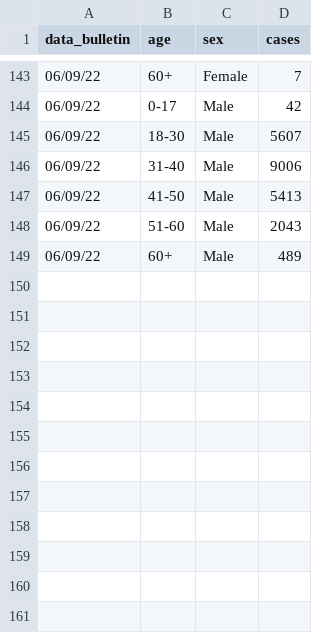
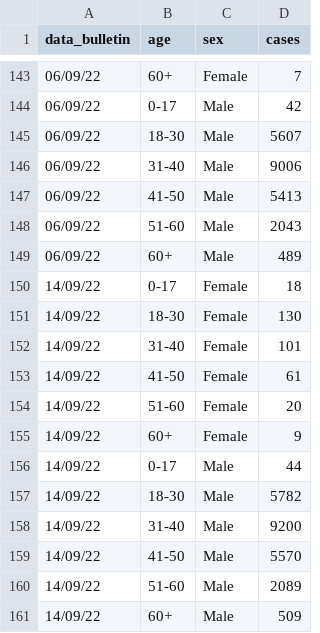
Before and after one commit to fbranda/monkeypox-opendata, a CSV file: ECDC-WHO/Demographics/timeseries_age_sex_cases.csv, drawn as a sheet; only a part is shown, gaps mark what is left out.

```diff
--- a/ECDC-WHO/Demographics/timeseries_age_sex_cases.csv
+++ b/ECDC-WHO/Demographics/timeseries_age_sex_cases.csv
@@ -149 +149,13 @@
 "06/09/22","60+","Male",489
+"14/09/22","0-17","Female",18
+"14/09/22","18-30","Female",130
+"14/09/22","31-40","Female",101
+"14/09/22","41-50","Female",61
+"14/09/22","51-60","Female",20
+"14/09/22","60+","Female",9
+"14/09/22","0-17","Male",44
+"14/09/22","18-30","Male",5782
+"14/09/22","31-40","Male",9200
+"14/09/22","41-50","Male",5570
+"14/09/22","51-60","Male",2089
+"14/09/22","60+","Male",509
```
Also changed, not shown: ECDC-WHO/Clinical-description/timeseries_symptoms.csv, ECDC-WHO/Epicurves/epicurve_by_country.csv, 14 other files.
